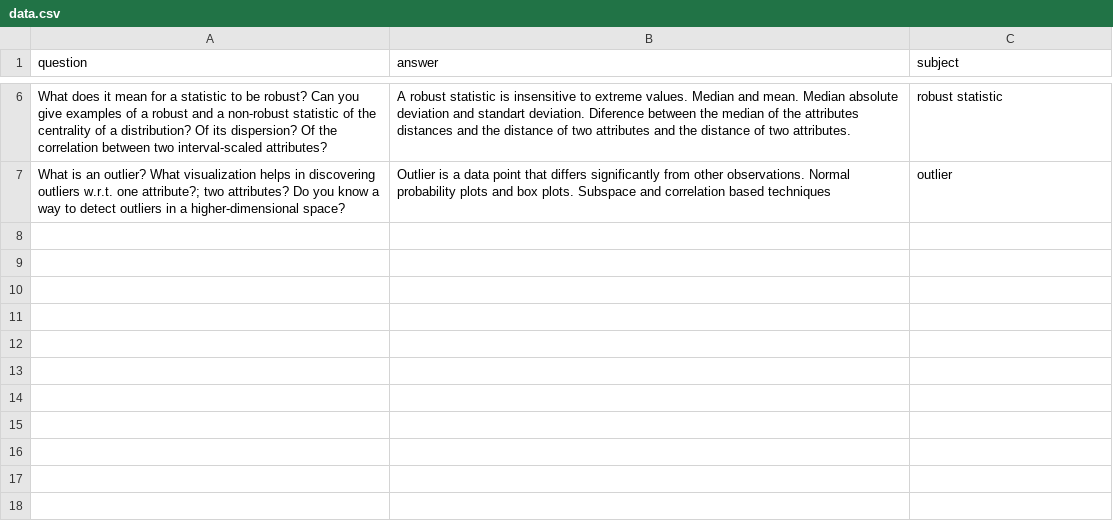
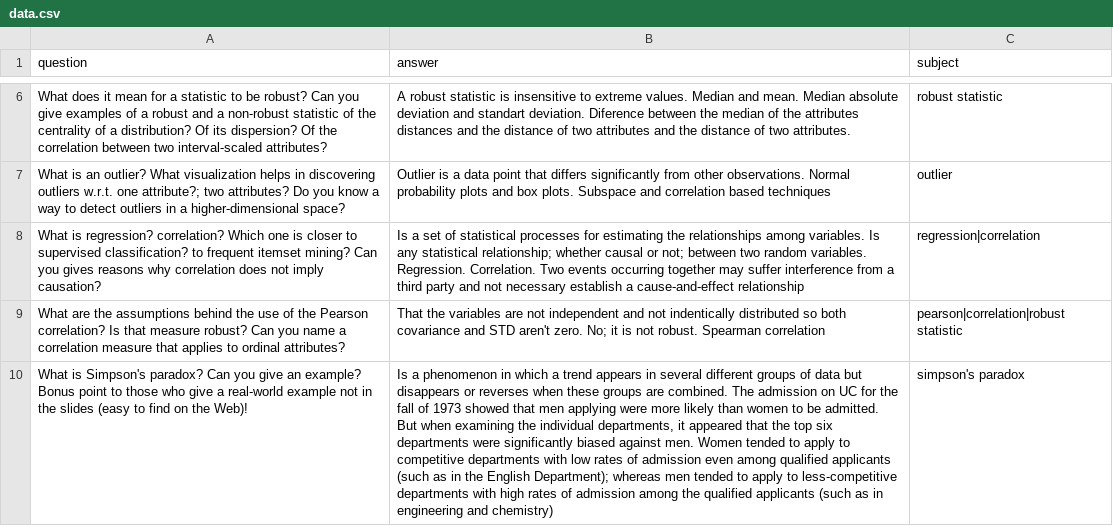
Before and after one commit to alvaro-rodrigues/MDA, a CSV file: questions/data.csv, drawn as a sheet; only a part is shown, gaps mark what is left out; the diff names each change by its address in the sheet, - before the commit and + after, or states it on an @@ line.

Commit message:
Updated data

```diff
--- a/questions/data.csv
+++ b/questions/data.csv
+row 8: What is regression? correlation? Which one is closer to supervised classification? to frequent itemset mining? Can you gives reasons why correlation does not imply causation? | Is a set of statistical processes for estimating the relationships among variables. Is any statistical relationship; whether causal or not; between two random variables. Regression. Correlation. Two events occurring together may suffer interference from a third party and not necessary establish a cause-and-effect relationship | regression|correlation
+row 9: What are the assumptions behind the use of the Pearson correlation? Is that measure robust? Can you name a correlation measure that applies to ordinal attributes? | That the variables are not independent and not indentically distributed so both covariance and STD aren't zero. No; it is not robust. Spearman correlation | pearson|correlation|robust statistic
+row 10: What is Simpson's paradox? Can you give an example? Bonus point to those who give a real-world example not in the slides (easy to find on the Web)! | Is a phenomenon in which a trend appears in several different groups of data but disappears or reverses when these groups are combined. The admission on UC for the fall of 1973 showed that men applying were more likely than women to be admitted. But when examining the individual departments, it appeared that the top six departments were significantly biased against men. Women tended to apply to competitive departments with low rates of admission even among qualified applicants (such as in the English Department); whereas men tended to apply to less-competitive departments with high rates of admission among the qualified applicants (such as in engineering and chemistry) | simpson's paradox
```
